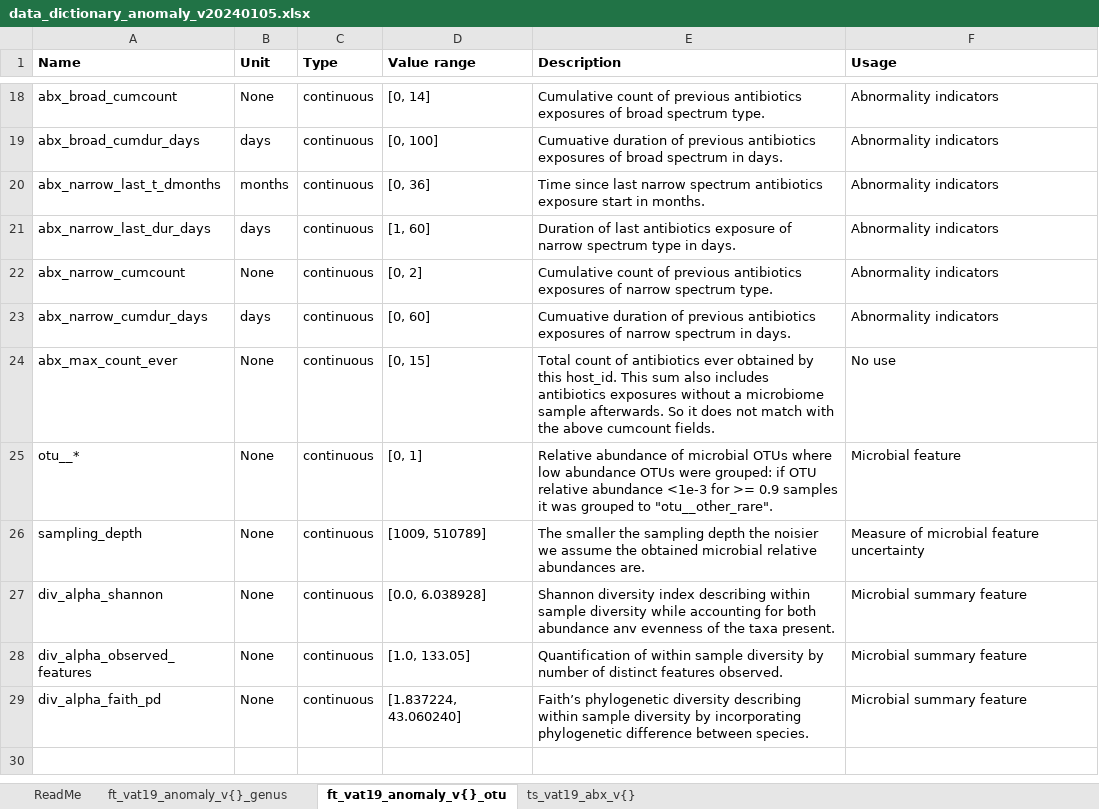
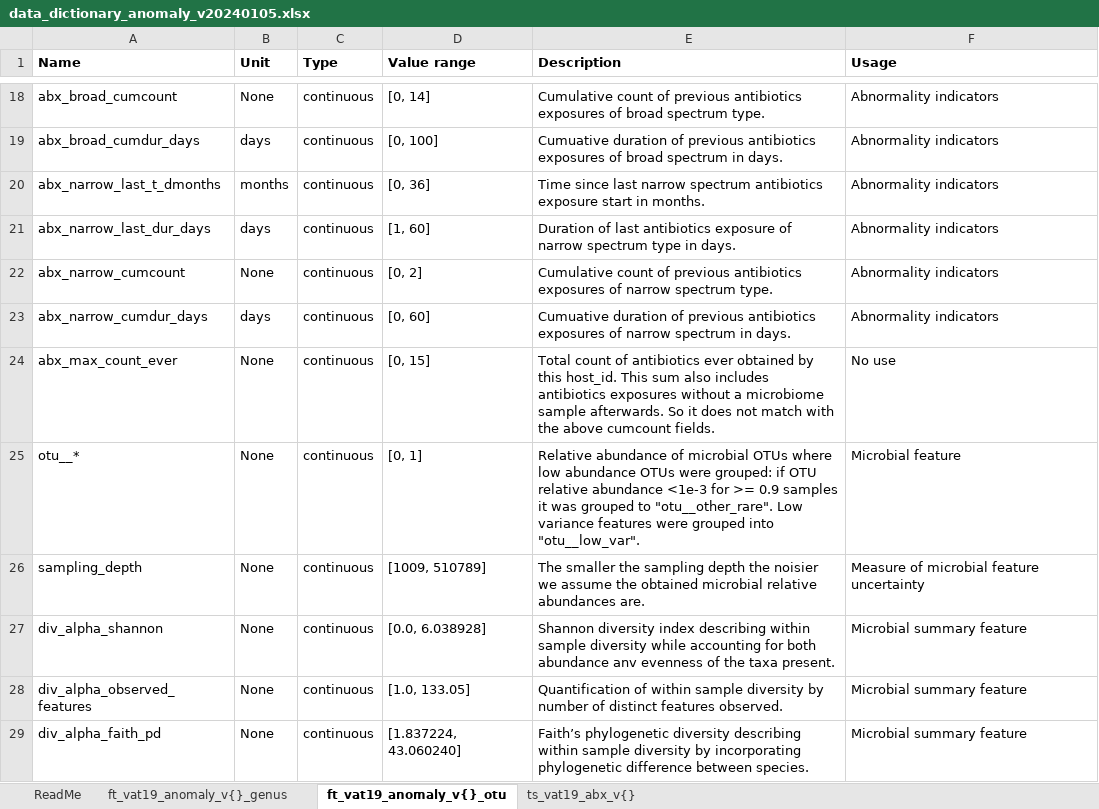
Before and after one commit to MarkusChardonnet/Probabilistic_forecasting_for_Anomaly_Detection, an Excel workbook: data/original_data/data_dictionary_anomaly_v20240105.xlsx, sheet ft_vat19_anomaly_v{}_otu, drawn as a sheet; only a part is shown, gaps mark what is left out; values as stored, in another font and other column widths than the file's, no borders; the diff names each change by its address in the sheet, - before the commit and + after, or states it on an @@ line.

Commit message:
add grouped variance datasets + signatures

```diff
--- a/data/original_data/data_dictionary_anomaly_v20240105.xlsx (sheet ft_vat19_anomaly_v{}_otu)
+++ b/data/original_data/data_dictionary_anomaly_v20240105.xlsx (sheet ft_vat19_anomaly_v{}_otu)
-E25 (Description): …to "otu__other_rare".
+E25 (Description): …to "otu__other_rare". Low variance features were grouped into "otu__low_var".
```
Also changed, not shown: sheet ft_vat19_anomaly_v{}_genus, 7 other files.
